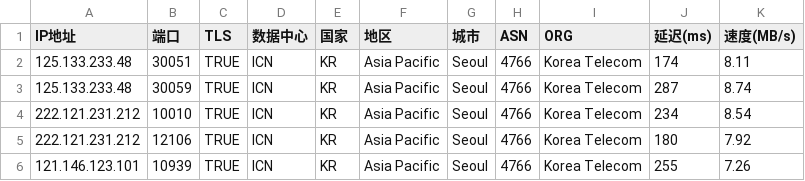
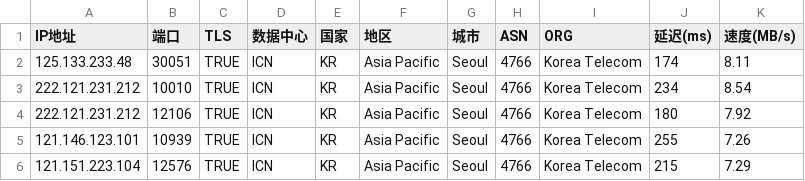
Before and after one commit to mmmOvO/m, a CSV file: 2.csv, drawn as a sheet; removed rows and columns are numbered as before the commit, all else as after; the diff names each change by its address in the sheet, - before the commit and + after, or states it on an @@ line.

```diff
--- a/2.csv
+++ b/2.csv
-row 3: 125.133.233.48 | 30059 | TRUE | ICN | KR | Asia Pacific | Seoul | 4766 | Korea Telecom | 287 | 8.74
+row 6: 121.151.223.104 | 12576 | TRUE | ICN | KR | Asia Pacific | Seoul | 4766 | Korea Telecom | 215 | 7.29
```
Also changed, not shown: 1.csv, 3.csv, 1 other file.
